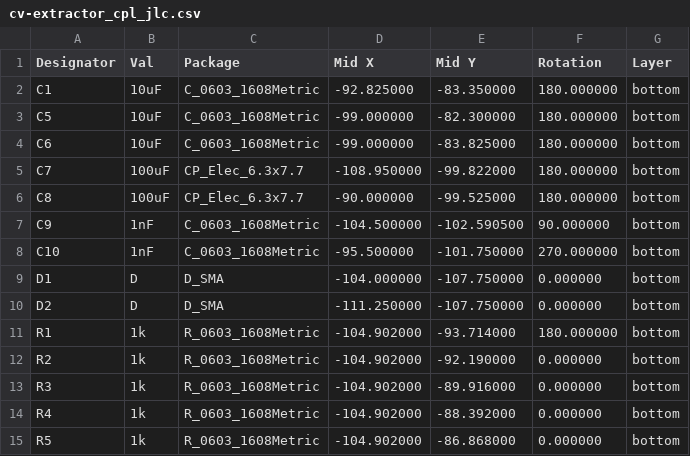
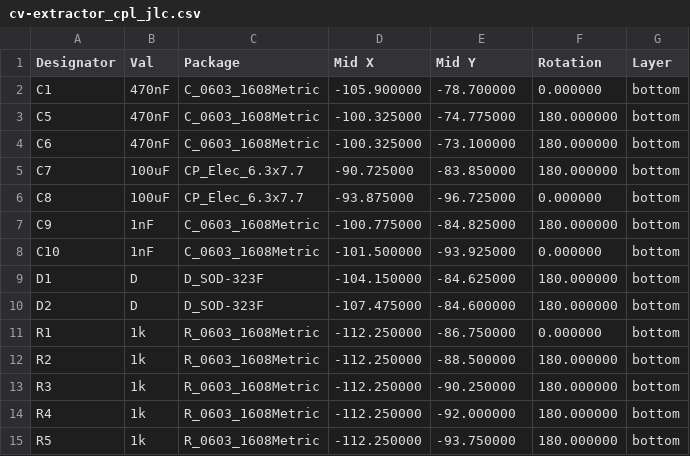
Before and after one commit to stormyweathers/cv-extractor, a CSV file: cv-extractor_cpl_jlc.csv, drawn as a sheet; only a part is shown; the diff covers the shown part only.

```diff
--- a/cv-extractor_cpl_jlc.csv
+++ b/cv-extractor_cpl_jlc.csv
@@ -1,15 +1,15 @@
 Designator,Val,Package,Mid X,Mid Y,Rotation,Layer
-C1,10uF,C_0603_1608Metric,-92.825000,-83.350000,180.000000,bottom
-C5,10uF,C_0603_1608Metric,-99.000000,-82.300000,180.000000,bottom
-C6,10uF,C_0603_1608Metric,-99.000000,-83.825000,180.000000,bottom
-C7,100uF,CP_Elec_6.3x7.7,-108.950000,-99.822000,180.000000,bottom
-C8,100uF,CP_Elec_6.3x7.7,-90.000000,-99.525000,180.000000,bottom
-C9,1nF,C_0603_1608Metric,-104.500000,-102.590500,90.000000,bottom
-C10,1nF,C_0603_1608Metric,-95.500000,-101.750000,270.000000,bottom
-D1,D,D_SMA,-104.000000,-107.750000,0.000000,bottom
-D2,D,D_SMA,-111.250000,-107.750000,0.000000,bottom
-R1,1k,R_0603_1608Metric,-104.902000,-93.714000,180.000000,bottom
-R2,1k,R_0603_1608Metric,-104.902000,-92.190000,0.000000,bottom
-R3,1k,R_0603_1608Metric,-104.902000,-89.916000,0.000000,bottom
-R4,1k,R_0603_1608Metric,-104.902000,-88.392000,0.000000,bottom
-R5,1k,R_0603_1608Metric,-104.902000,-86.868000,0.000000,bottom
+C1,470nF,C_0603_1608Metric,-105.900000,-78.700000,0.000000,bottom
+C5,470nF,C_0603_1608Metric,-100.325000,-74.775000,180.000000,bottom
+C6,470nF,C_0603_1608Metric,-100.325000,-73.100000,180.000000,bottom
+C7,100uF,CP_Elec_6.3x7.7,-90.725000,-83.850000,180.000000,bottom
+C8,100uF,CP_Elec_6.3x7.7,-93.875000,-96.725000,0.000000,bottom
+C9,1nF,C_0603_1608Metric,-100.775000,-84.825000,180.000000,bottom
+C10,1nF,C_0603_1608Metric,-101.500000,-93.925000,0.000000,bottom
+D1,D,D_SOD-323F,-104.150000,-84.625000,180.000000,bottom
+D2,D,D_SOD-323F,-107.475000,-84.600000,180.000000,bottom
+R1,1k,R_0603_1608Metric,-112.250000,-86.750000,0.000000,bottom
+R2,1k,R_0603_1608Metric,-112.250000,-88.500000,180.000000,bottom
+R3,1k,R_0603_1608Metric,-112.250000,-90.250000,180.000000,bottom
+R4,1k,R_0603_1608Metric,-112.250000,-92.000000,180.000000,bottom
+R5,1k,R_0603_1608Metric,-112.250000,-93.750000,180.000000,bottom
```
Also changed, not shown: 1 added row, 1 removed row and 20 edited cells elsewhere in this file, cv-extractor-all-pos.csv, cv-extractor_bom_jlc.csv, 37 other files.
